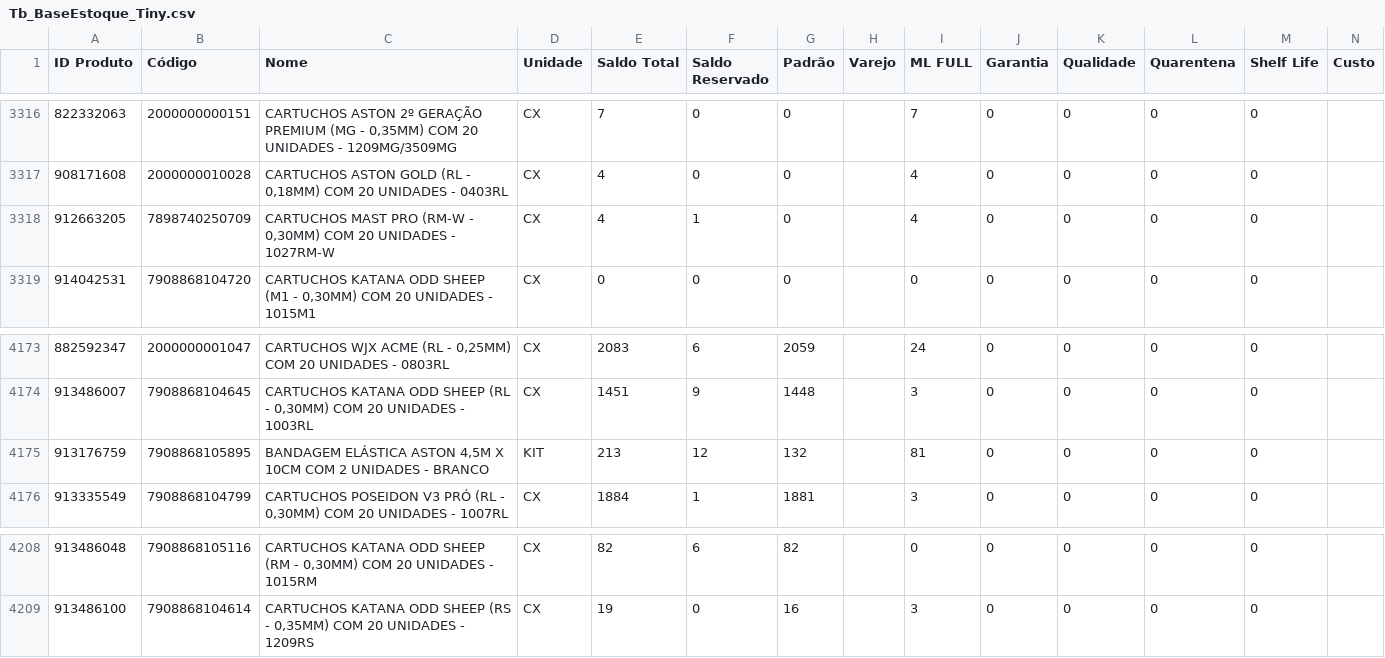
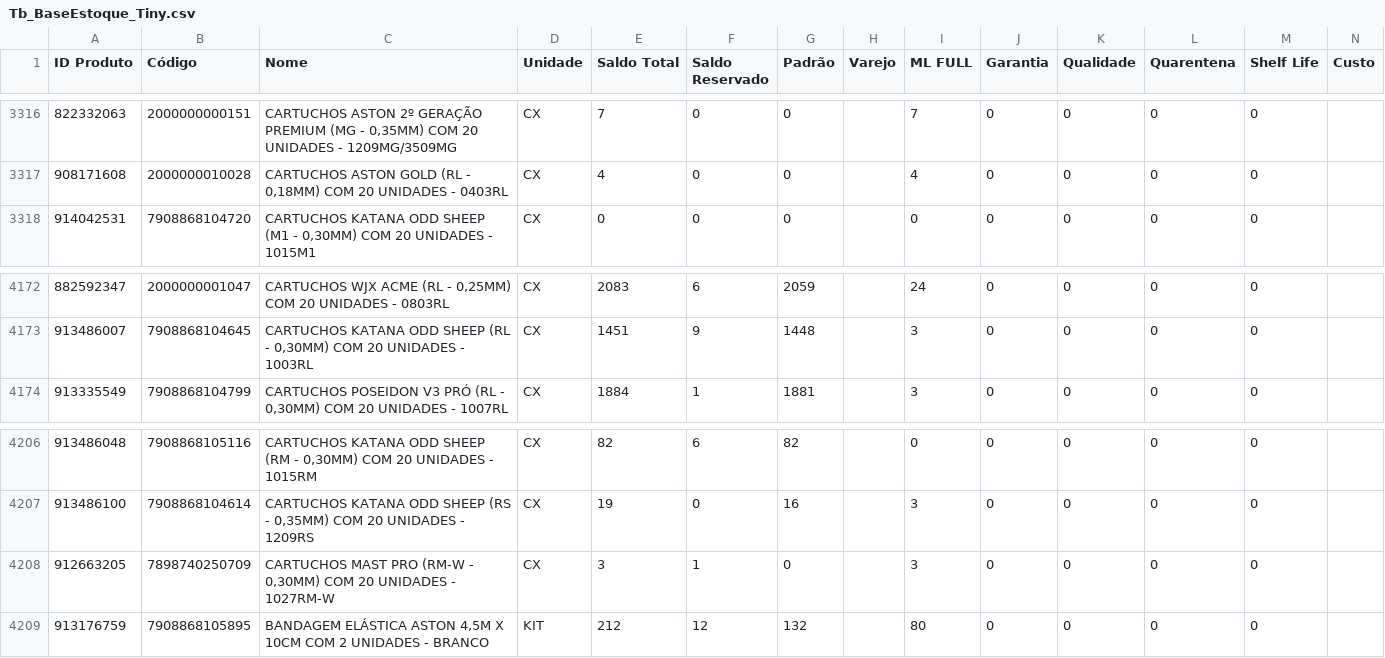
Before and after one commit to JhonatanAlmeida02/tiny-erp, a CSV file: TB_bases/Tb_BaseEstoque_Tiny.csv, drawn as a sheet; only a part is shown, gaps mark what is left out; removed rows and columns are numbered as before the commit, all else as after; the diff names each change by its address in the sheet, - before the commit and + after, or states it on an @@ line.

```diff
--- a/TB_bases/Tb_BaseEstoque_Tiny.csv
+++ b/TB_bases/Tb_BaseEstoque_Tiny.csv
-row 3318: 912663205 | 7898740250709 | CARTUCHOS MAST PRO (RM-W - 0,30MM) COM 20 UNIDADES - 1027RM-W | CX | 4 | 1 | 0 |  | 4 | 0 | 0 | 0 | 0
-row 4175: 913176759 | 7908868105895 | BANDAGEM ELÁSTICA ASTON 4,5M X 10CM COM 2 UNIDADES - BRANCO | KIT | 213 | 12 | 132 |  | 81 | 0 | 0 | 0 | 0
+row 4208: 912663205 | 7898740250709 | CARTUCHOS MAST PRO (RM-W - 0,30MM) COM 20 UNIDADES - 1027RM-W | CX | 3 | 1 | 0 |  | 3 | 0 | 0 | 0 | 0
+row 4209: 913176759 | 7908868105895 | BANDAGEM ELÁSTICA ASTON 4,5M X 10CM COM 2 UNIDADES - BRANCO | KIT | 212 | 12 | 132 |  | 80 | 0 | 0 | 0 | 0
```
Also changed, not shown: 1 other file.
